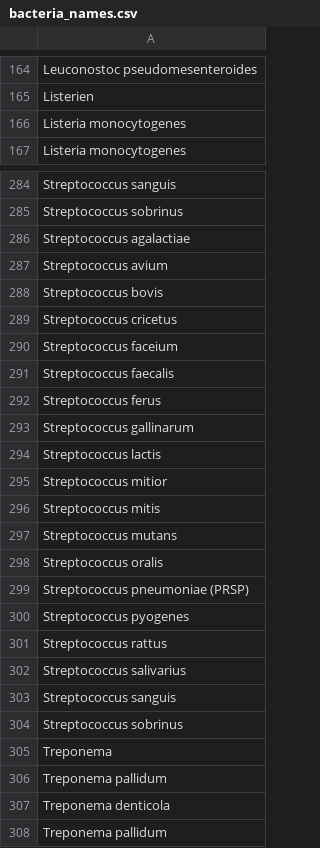
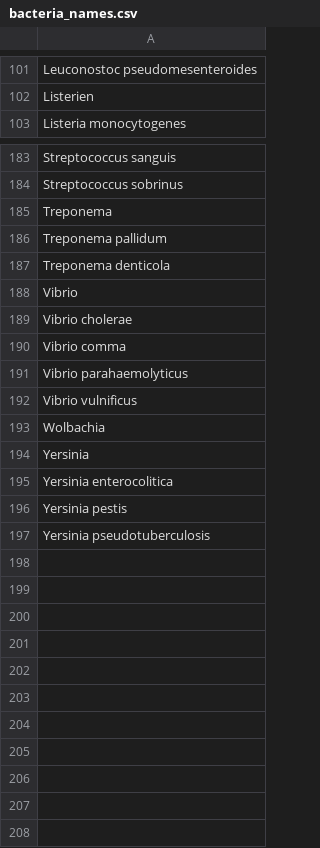
Before and after one commit to JoshTh22/DIS18-ORKG-Microbiolgy-Observatory, a CSV file: Scraper/bacteria_names.csv, drawn as a sheet; only a part is shown, gaps mark what is left out; the shorter side is filled out with more unchanged rows; the diff covers the shown part only.

```diff
--- a/Scraper/bacteria_names.csv
+++ b/Scraper/bacteria_names.csv
@@ -165,3 +102,2 @@ Leuconostoc pseudomesenteroides
  Listerien
-Listeria monocytogenes
 Listeria monocytogenes
@@ -285,24 +184,3 @@ Streptococcus sanguis
 Streptococcus sobrinus
-Streptococcus agalactiae
-Streptococcus avium
-Streptococcus bovis
-Streptococcus cricetus
-Streptococcus faceium
-Streptococcus faecalis
-Streptococcus ferus
-Streptococcus gallinarum
-Streptococcus lactis
-Streptococcus mitior
-Streptococcus mitis
-Streptococcus mutans
-Streptococcus oralis
-Streptococcus pneumoniae (PRSP)
-Streptococcus pyogenes
-Streptococcus rattus
-Streptococcus salivarius
-Streptococcus sanguis
-Streptococcus sobrinus
 Treponema
-Treponema pallidum
-Treponema denticola
 Treponema pallidum
```
Also changed, not shown: 107 removed rows elsewhere in this file, 1 other file.
